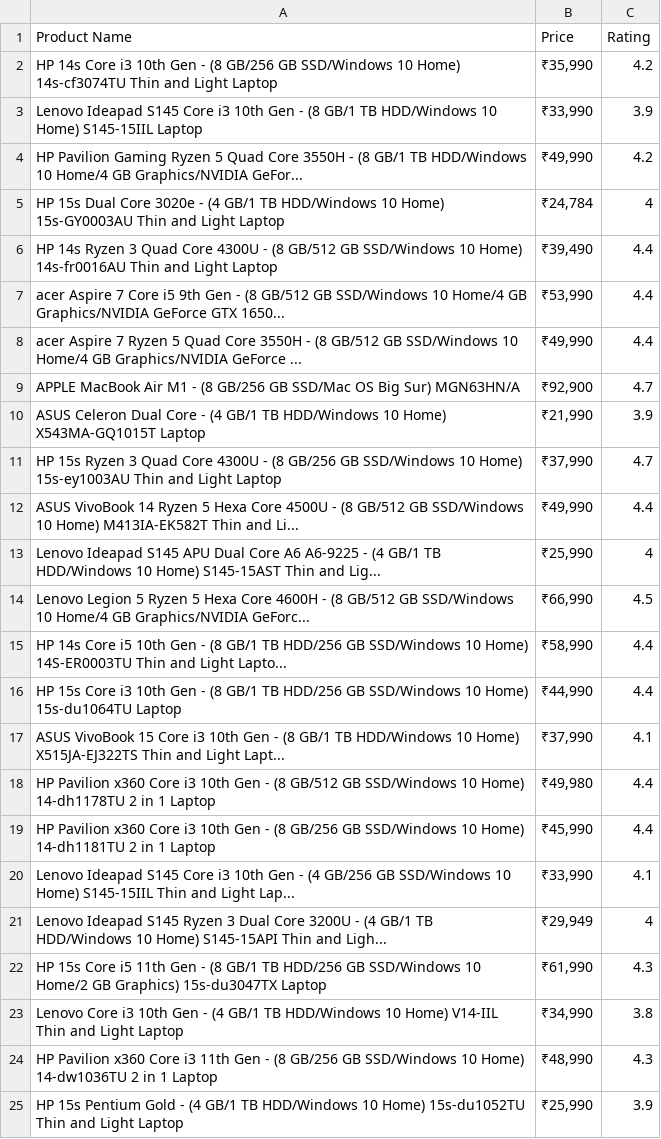
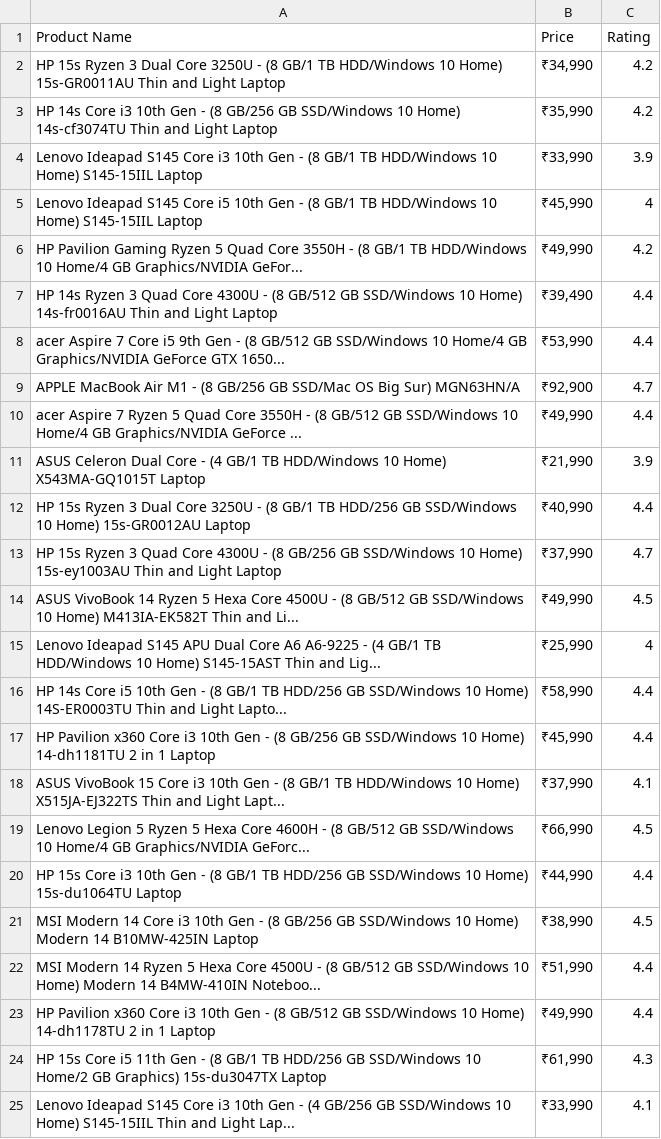
Before and after one commit to RJD02/Joy-Of-Computing-Using-Python, a CSV file: Follow_Alongs/Project/Web_Scraping/laptops.csv, drawn as a sheet.

Commit message:
Experimentation successful

```diff
--- a/Follow_Alongs/Project/Web_Scraping/laptops.csv
+++ b/Follow_Alongs/Project/Web_Scraping/laptops.csv
@@ -1,25 +1,25 @@
 Product Name,Price,Rating
+HP 15s Ryzen 3 Dual Core 3250U - (8 GB/1 TB HDD/Windows 10 Home) 15s-GR0011AU Thin and Light Laptop,"₹34,990",4.2
 HP 14s Core i3 10th Gen - (8 GB/256 GB SSD/Windows 10 Home) 14s-cf3074TU Thin and Light Laptop,"₹35,990",4.2
 Lenovo Ideapad S145 Core i3 10th Gen - (8 GB/1 TB HDD/Windows 10 Home) S145-15IIL Laptop,"₹33,990",3.9
+Lenovo Ideapad S145 Core i5 10th Gen - (8 GB/1 TB HDD/Windows 10 Home) S145-15IIL Laptop,"₹45,990",4
 HP Pavilion Gaming Ryzen 5 Quad Core 3550H - (8 GB/1 TB HDD/Windows 10 Home/4 GB Graphics/NVIDIA GeFor...,"₹49,990",4.2
-HP 15s Dual Core 3020e - (4 GB/1 TB HDD/Windows 10 Home) 15s-GY0003AU Thin and Light Laptop,"₹24,784",4
 HP 14s Ryzen 3 Quad Core 4300U - (8 GB/512 GB SSD/Windows 10 Home) 14s-fr0016AU Thin and Light Laptop,"₹39,490",4.4
 acer Aspire 7 Core i5 9th Gen - (8 GB/512 GB SSD/Windows 10 Home/4 GB Graphics/NVIDIA GeForce GTX 1650...,"₹53,990",4.4
+APPLE MacBook Air M1 - (8 GB/256 GB SSD/Mac OS Big Sur) MGN63HN/A,"₹92,900",4.7
 acer Aspire 7 Ryzen 5 Quad Core 3550H - (8 GB/512 GB SSD/Windows 10 Home/4 GB Graphics/NVIDIA GeForce ...,"₹49,990",4.4
-APPLE MacBook Air M1 - (8 GB/256 GB SSD/Mac OS Big Sur) MGN63HN/A,"₹92,900",4.7
 ASUS Celeron Dual Core - (4 GB/1 TB HDD/Windows 10 Home) X543MA-GQ1015T Laptop,"₹21,990",3.9
+HP 15s Ryzen 3 Dual Core 3250U - (8 GB/1 TB HDD/256 GB SSD/Windows 10 Home) 15s-GR0012AU Laptop,"₹40,990",4.4
 HP 15s Ryzen 3 Quad Core 4300U - (8 GB/256 GB SSD/Windows 10 Home) 15s-ey1003AU Thin and Light Laptop,"₹37,990",4.7
-ASUS VivoBook 14 Ryzen 5 Hexa Core 4500U - (8 GB/512 GB SSD/Windows 10 Home) M413IA-EK582T Thin and Li...,"₹49,990",4.4
+ASUS VivoBook 14 Ryzen 5 Hexa Core 4500U - (8 GB/512 GB SSD/Windows 10 Home) M413IA-EK582T Thin and Li...,"₹49,990",4.5
 Lenovo Ideapad S145 APU Dual Core A6 A6-9225 - (4 GB/1 TB HDD/Windows 10 Home) S145-15AST Thin and Lig...,"₹25,990",4
+HP 14s Core i5 10th Gen - (8 GB/1 TB HDD/256 GB SSD/Windows 10 Home) 14S-ER0003TU Thin and Light Lapto...,"₹58,990",4.4
+HP Pavilion x360 Core i3 10th Gen - (8 GB/256 GB SSD/Windows 10 Home) 14-dh1181TU 2 in 1 Laptop,"₹45,990",4.4
+ASUS VivoBook 15 Core i3 10th Gen - (8 GB/1 TB HDD/Windows 10 Home) X515JA-EJ322TS Thin and Light Lapt...,"₹37,990",4.1
 Lenovo Legion 5 Ryzen 5 Hexa Core 4600H - (8 GB/512 GB SSD/Windows 10 Home/4 GB Graphics/NVIDIA GeForc...,"₹66,990",4.5
-HP 14s Core i5 10th Gen - (8 GB/1 TB HDD/256 GB SSD/Windows 10 Home) 14S-ER0003TU Thin and Light Lapto...,"₹58,990",4.4
 HP 15s Core i3 10th Gen - (8 GB/1 TB HDD/256 GB SSD/Windows 10 Home) 15s-du1064TU Laptop,"₹44,990",4.4
-ASUS VivoBook 15 Core i3 10th Gen - (8 GB/1 TB HDD/Windows 10 Home) X515JA-EJ322TS Thin and Light Lapt...,"₹37,990",4.1
-HP Pavilion x360 Core i3 10th Gen - (8 GB/512 GB SSD/Windows 10 Home) 14-dh1178TU 2 in 1 Laptop,"₹49,980",4.4
-HP Pavilion x360 Core i3 10th Gen - (8 GB/256 GB SSD/Windows 10 Home) 14-dh1181TU 2 in 1 Laptop,"₹45,990",4.4
+MSI Modern 14 Core i3 10th Gen - (8 GB/256 GB SSD/Windows 10 Home) Modern 14 B10MW-425IN Laptop,"₹38,990",4.5
+MSI Modern 14 Ryzen 5 Hexa Core 4500U - (8 GB/512 GB SSD/Windows 10 Home) Modern 14 B4MW-410IN Noteboo...,"₹51,990",4.4
+HP Pavilion x360 Core i3 10th Gen - (8 GB/512 GB SSD/Windows 10 Home) 14-dh1178TU 2 in 1 Laptop,"₹49,990",4.4
+HP 15s Core i5 11th Gen - (8 GB/1 TB HDD/256 GB SSD/Windows 10 Home/2 GB Graphics) 15s-du3047TX Laptop,"₹61,990",4.3
 Lenovo Ideapad S145 Core i3 10th Gen - (4 GB/256 GB SSD/Windows 10 Home) S145-15IIL Thin and Light Lap...,"₹33,990",4.1
-Lenovo Ideapad S145 Ryzen 3 Dual Core 3200U - (4 GB/1 TB HDD/Windows 10 Home) S145-15API Thin and Ligh...,"₹29,949",4
-HP 15s Core i5 11th Gen - (8 GB/1 TB HDD/256 GB SSD/Windows 10 Home/2 GB Graphics) 15s-du3047TX Laptop,"₹61,990",4.3
-Lenovo Core i3 10th Gen - (4 GB/1 TB HDD/Windows 10 Home) V14-IIL Thin and Light Laptop,"₹34,990",3.8
-HP Pavilion x360 Core i3 11th Gen - (8 GB/256 GB SSD/Windows 10 Home) 14-dw1036TU 2 in 1 Laptop,"₹48,990",4.3
-HP 15s Pentium Gold - (4 GB/1 TB HDD/Windows 10 Home) 15s-du1052TU Thin and Light Laptop,"₹25,990",3.9
```
